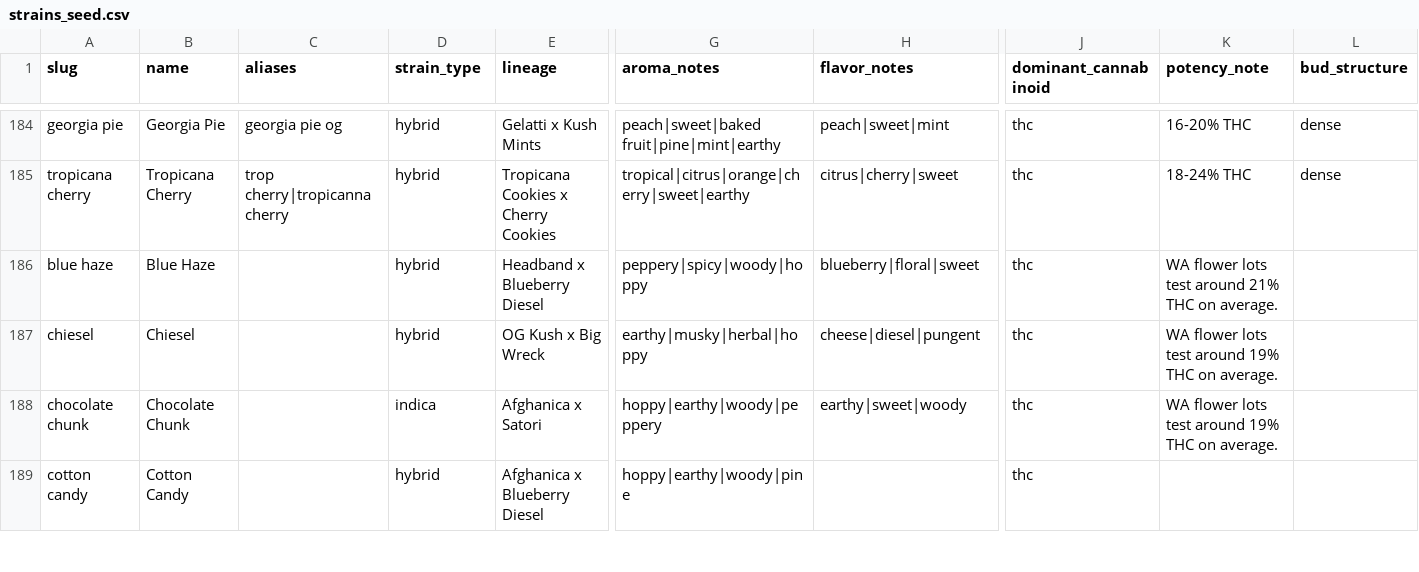
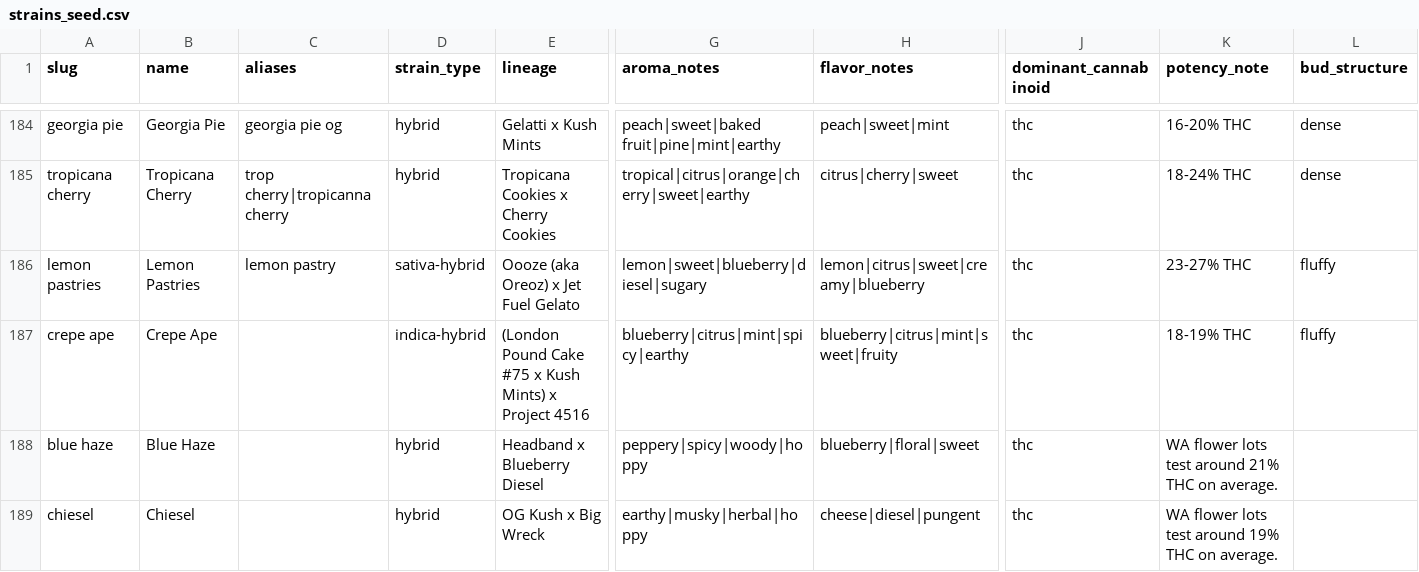
Before and after one commit to mblyman89/GREENWAY-WEBSITE, a CSV file: back-office/kb_seed/strains_seed.csv, drawn as a sheet; only a part is shown, gaps mark what is left out; the shorter side is filled out with more unchanged rows; rows hold the shown columns only; the diff names each change by its address in the sheet, - before the commit and + after, or states it on an @@ line.

Commit message:
SLICE 40: product card touch-ups - strain-type badge, ascending size variants, weekend card-discount policy, shop-page price overlap fix
- New pure module src/lib/menu/variant-sort.ts: sortVariantsBySize re-derives
  lowest-size-first order at render (mg/g/oz/ml/floz weights mirror
  transform.ts); sizeless labels after weighted, price asc; self-tests wired
  into run-pure-selftests.ts.
- published-rules-core: CARD_DISCOUNT_HIDDEN_WEEKDAYS (Fri/Sat/Sun) +
  menuCardDiscountForItem display gate. Cards hide the discount on those days;
  the cart engine is untouched, so deals still apply at checkout. Thursday
  hand-picked brand deals still show on cards.
- ProductCard, RelatedProductCard, ProductDetailPurchasePanel use the gated
  helper + Pacific weekday; InteractiveMenuBrowser deal filter intentionally
  stays on menuDiscountForItem (eligibility, documented in a comment).
- ProductCardPriceSelector: variants sorted by size, desktop sale-price fonts
  trimmed, closed button reserves the chevron strip so long sale rows cannot
  overlap the dropdown arrow (shop-page overlap fix).
- Strain overlay: specials page + related-items now run withMenuProfile so
  the strain-type badge resolves everywhere; KB seed gains Lemon Pastries
  (sativa-hybrid) and Crepe Ape (indica-hybrid) with verified facts
  (AllBud + Leafly); seed CSV/SQL/TS regenerated (2372 strains).
- Docs: manual test T-194 appended at end of Phase 12 in TEST-PLAN.md and
  test-manual/index.html (TEST_IDS + PHASE_OF updated).

```diff
--- a/back-office/kb_seed/strains_seed.csv
+++ b/back-office/kb_seed/strains_seed.csv
+row 186: lemon pastries | Lemon Pastries | lemon pastry | sativa-hybrid | Oooze (aka Oreoz) x Jet Fuel Gelato | lemon|sweet|blueberry|diesel|sugary | lemon|citrus|sweet|creamy|blueberry | thc | 23-27% THC | fluffy
+row 187: crepe ape | Crepe Ape |  | indica-hybrid | (London Pound Cake #75 x Kush Mints) x Project 4516 | blueberry|citrus|mint|spicy|earthy | blueberry|citrus|mint|sweet|fruity | thc | 18-19% THC | fluffy
```
Also changed, not shown: 15 other files.
